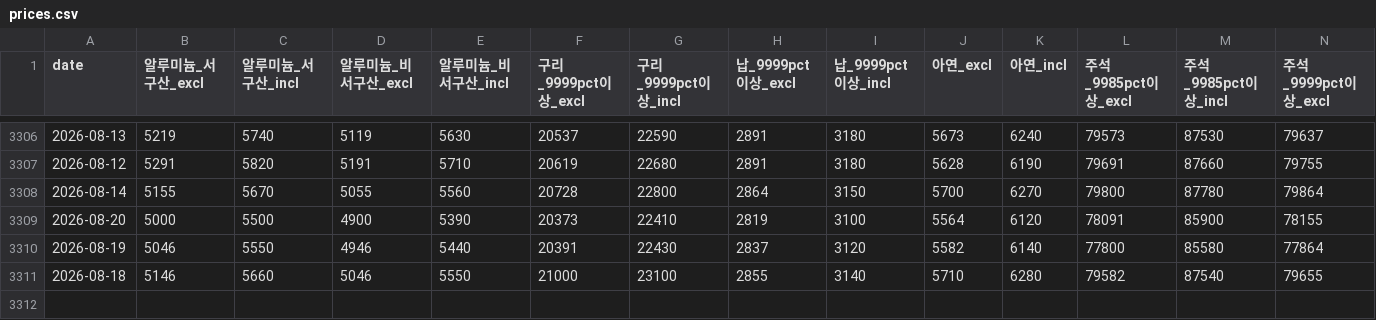
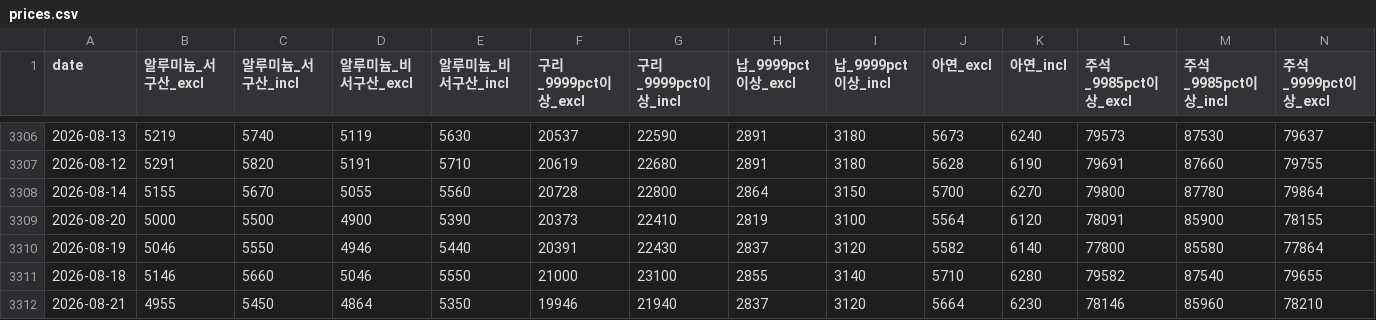
Before and after one commit to Hanue-coder/Korean_Public_Nonferrous_Metal_Price, a CSV file: data/prices.csv, drawn as a sheet; only a part is shown, gaps mark what is left out; rows hold the shown columns only; the diff names each change by its address in the sheet, - before the commit and + after, or states it on an @@ line.

```diff
--- a/data/prices.csv
+++ b/data/prices.csv
+row 3312: 2026-08-21 | 4955 | 5450 | 4864 | 5350 | 19946 | 21940 | 2837 | 3120 | 5664 | 6230 | 78146 | 85960 | 78210
```
Also changed, not shown: 2 other files.
